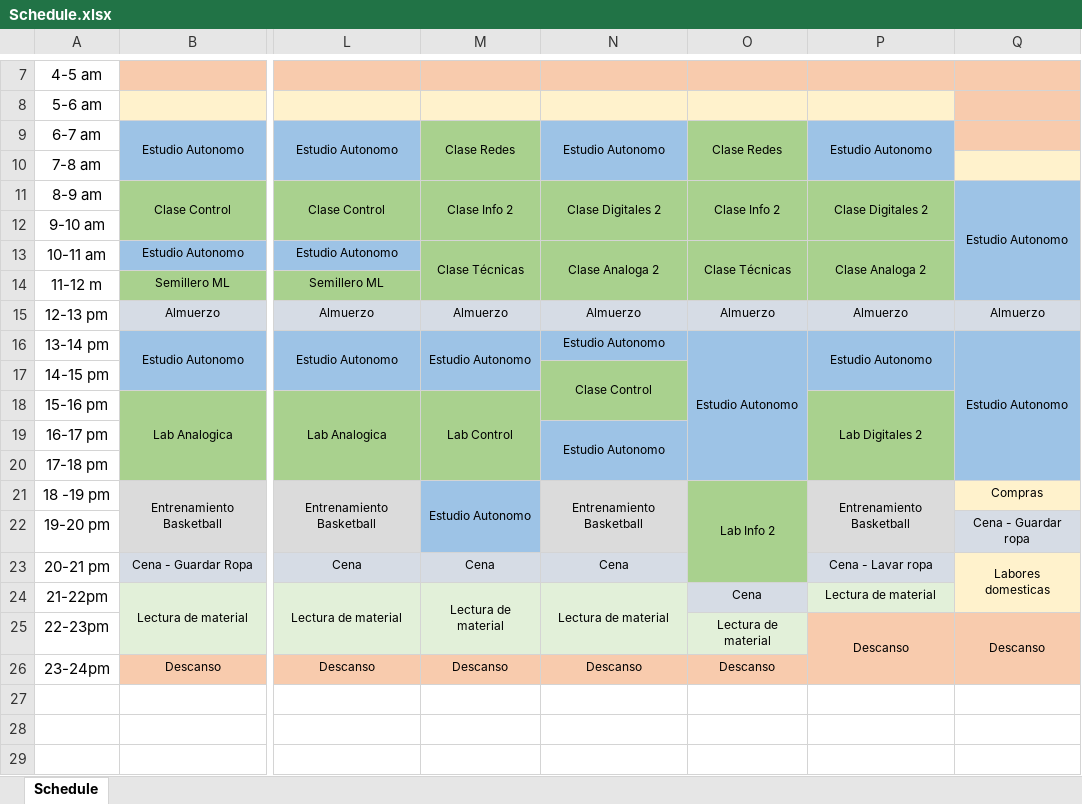
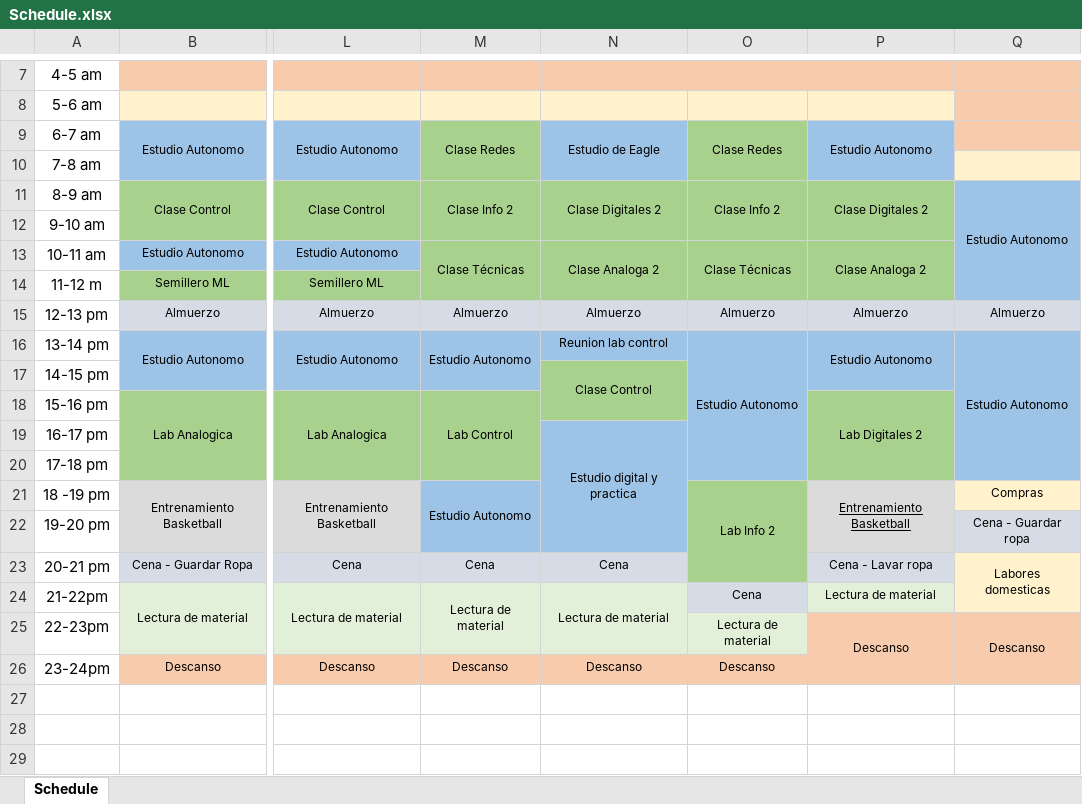
Before and after one commit to bravomateo/firstProyect, an Excel workbook: Schedule.xlsx, sheet Schedule, drawn as a sheet; only a part is shown, gaps mark what is left out; values as stored, in another font and other column widths than the file's, no borders; the diff names each change by its address in the sheet, - before the commit and + after, or states it on an @@ line.

Commit message:
Cambio de actividades semana 20 a 24 de febrero

```diff
--- a/Schedule.xlsx (sheet Schedule)
+++ b/Schedule.xlsx (sheet Schedule)
-N9: Estudio Autonomo
+N9: Estudio de Eagle
-N16: Estudio Autonomo
+N16: Reunion lab control
-N19: Estudio Autonomo
+N19: Estudio digital y practica
-N19:N20 merged
+N19:N22 merged
-N21: Entrenamiento Basketball
+N21: (empty)
-N21:N22 fill: #DBDBDB
+N21:N22 fill: #9DC3E6
-N21:N22 merged
-P21 underline: off
+P21 underline: on
```
